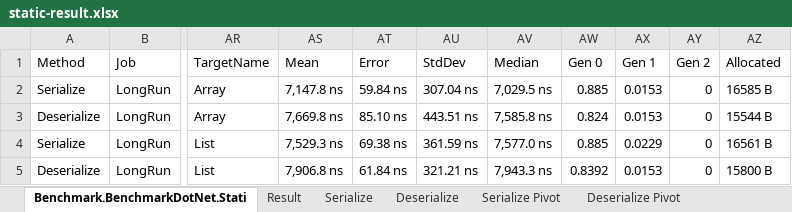
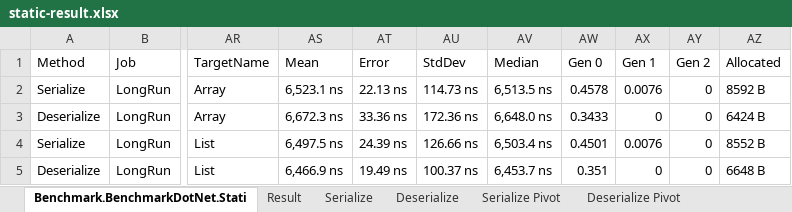
Before and after one commit to fujieda/DynaJson, an Excel workbook: Benchmark/static-result.xlsx, sheet Benchmark.BenchmarkDotNet.Stati, drawn as a sheet; only a part is shown, gaps mark what is left out; values as stored, in another font and other column widths than the file's, no borders; the diff covers the shown part only; the diff names each change by its address in the sheet, - before the commit and + after, or states it on an @@ line.

Commit message:
Update benchmark results

```diff
--- a/Benchmark/static-result.xlsx (sheet Benchmark.BenchmarkDotNet.Stati)
+++ b/Benchmark/static-result.xlsx (sheet Benchmark.BenchmarkDotNet.Stati)
-AS2 (Mean): 7,147.8 ns
+AS2 (Mean): 6,523.1 ns
-AT2 (Error): 59.84 ns
+AT2 (Error): 22.13 ns
-AU2 (StdDev): 307.04 ns
+AU2 (StdDev): 114.73 ns
-AV2 (Median): 7,029.5 ns
+AV2 (Median): 6,513.5 ns
-AW2 (Gen 0): 0.885
+AW2 (Gen 0): 0.4578
-AX2 (Gen 1): 0.0153
+AX2 (Gen 1): 0.0076
-AZ2 (Allocated): 16585 B
+AZ2 (Allocated): 8592 B
-AS3 (Mean): 7,669.8 ns
+AS3 (Mean): 6,672.3 ns
-AT3 (Error): 85.10 ns
+AT3 (Error): 33.36 ns
-AU3 (StdDev): 443.51 ns
+AU3 (StdDev): 172.36 ns
-AV3 (Median): 7,585.8 ns
+AV3 (Median): 6,648.0 ns
-AW3 (Gen 0): 0.824
+AW3 (Gen 0): 0.3433
-AX3 (Gen 1): 0.0153
+AX3 (Gen 1): 0
-AZ3 (Allocated): 15544 B
+AZ3 (Allocated): 6424 B
-AS4 (Mean): 7,529.3 ns
+AS4 (Mean): 6,497.5 ns
-AT4 (Error): 69.38 ns
+AT4 (Error): 24.39 ns
-AU4 (StdDev): 361.59 ns
+AU4 (StdDev): 126.66 ns
-AV4 (Median): 7,577.0 ns
+AV4 (Median): 6,503.4 ns
-AW4 (Gen 0): 0.885
+AW4 (Gen 0): 0.4501
-AX4 (Gen 1): 0.0229
+AX4 (Gen 1): 0.0076
-AZ4 (Allocated): 16561 B
+AZ4 (Allocated): 8552 B
-AS5 (Mean): 7,906.8 ns
+AS5 (Mean): 6,466.9 ns
-AT5 (Error): 61.84 ns
+AT5 (Error): 19.49 ns
-AU5 (StdDev): 321.21 ns
+AU5 (StdDev): 100.37 ns
-AV5 (Median): 7,943.3 ns
+AV5 (Median): 6,453.7 ns
-AW5 (Gen 0): 0.8392
+AW5 (Gen 0): 0.351
-AX5 (Gen 1): 0.0153
+AX5 (Gen 1): 0
-AZ5 (Allocated): 15800 B
+AZ5 (Allocated): 6648 B
```
Also changed, not shown: 152 edited cells elsewhere in this sheet, sheet Result, sheet Deserialize Pivot, sheet Serialize Pivot, sheet Serialize, sheet Deserialize, charts or pictures, Benchmark/dynamic-result.xlsx.
